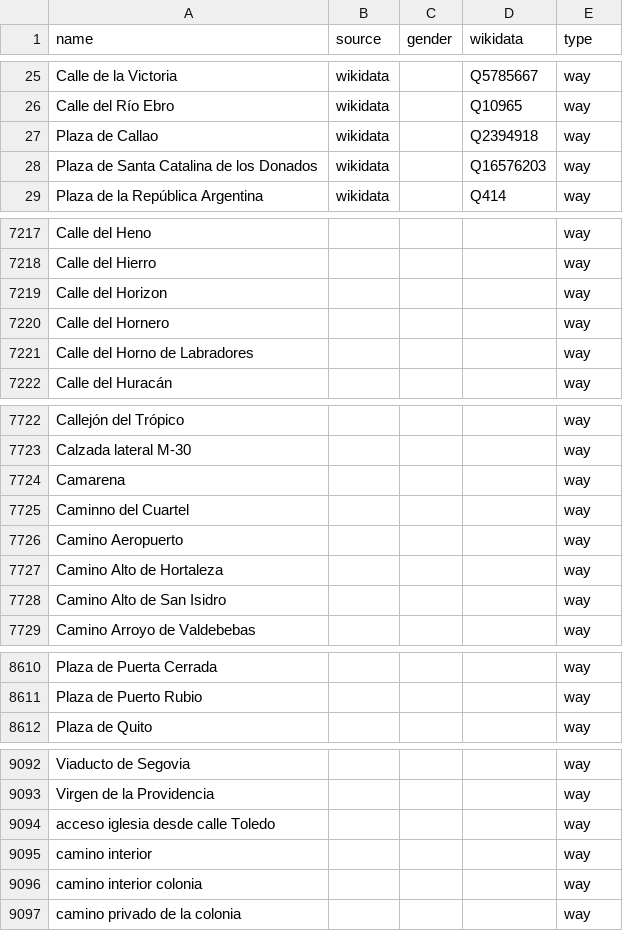
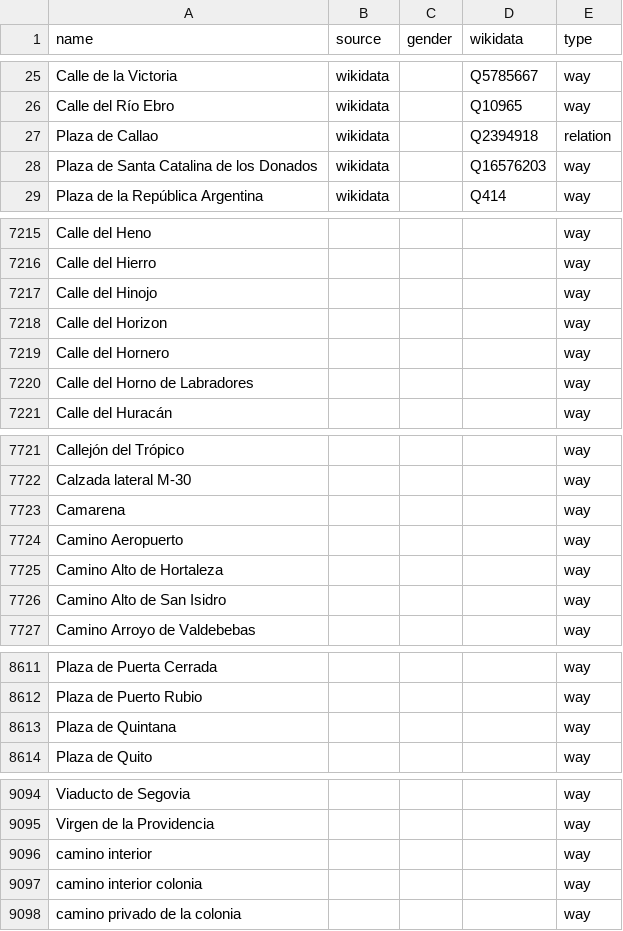
Before and after one commit to EqualStreetNames/equalstreetnames-madrid, a CSV file: data/other.csv, drawn as a sheet; only a part is shown, gaps mark what is left out; removed rows and columns are numbered as before the commit, all else as after; the diff covers the shown part only; the diff names each change by its address in the sheet, - before the commit and + after, or states it on an @@ line.

```diff
--- a/data/other.csv
+++ b/data/other.csv
-E27 (type): way
+E27 (type): relation
+row 7217: Calle del Hinojo |  |  |  | way
-row 7725: Caminno del Cuartel |  |  |  | way
+row 8613: Plaza de Quintana |  |  |  | way
-row 9094: acceso iglesia desde calle Toledo |  |  |  | way
```
Also changed, not shown: 4 added rows, 3 removed rows and 4 edited cells elsewhere in this file, 3 other files.
